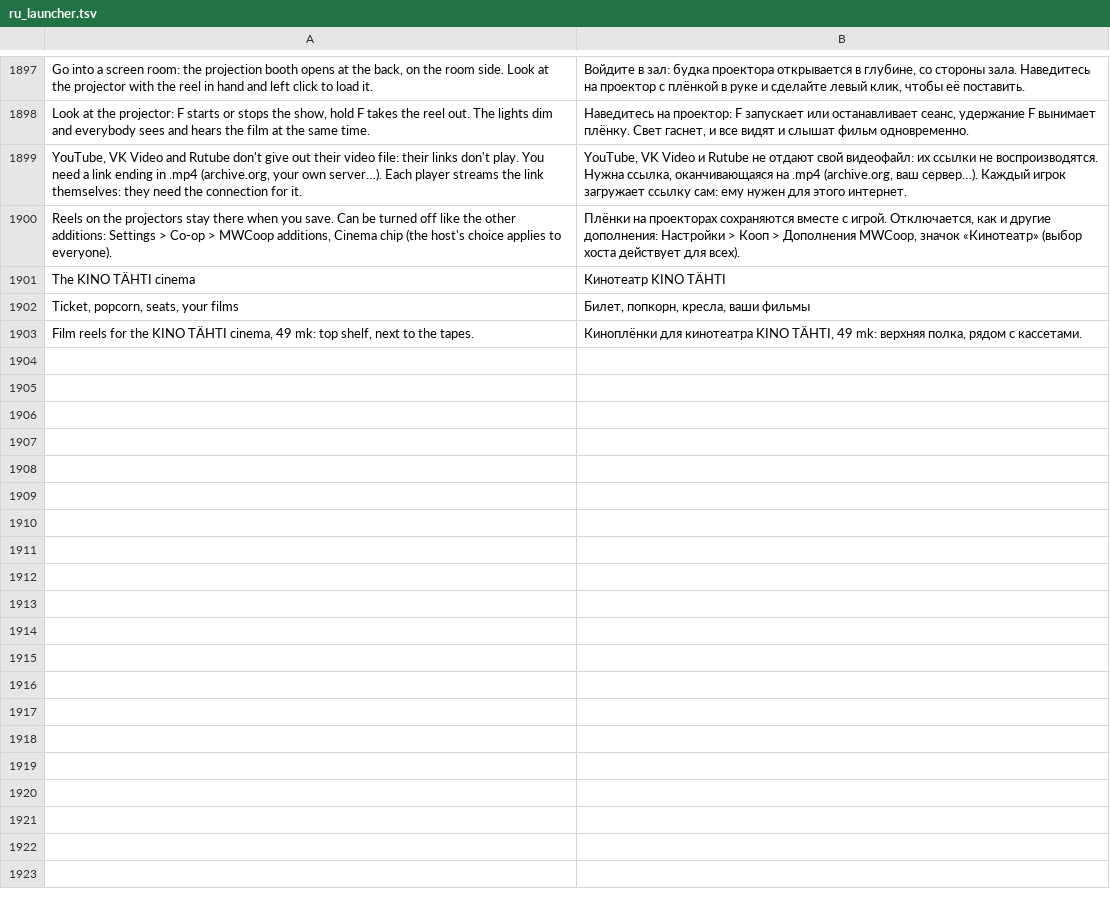
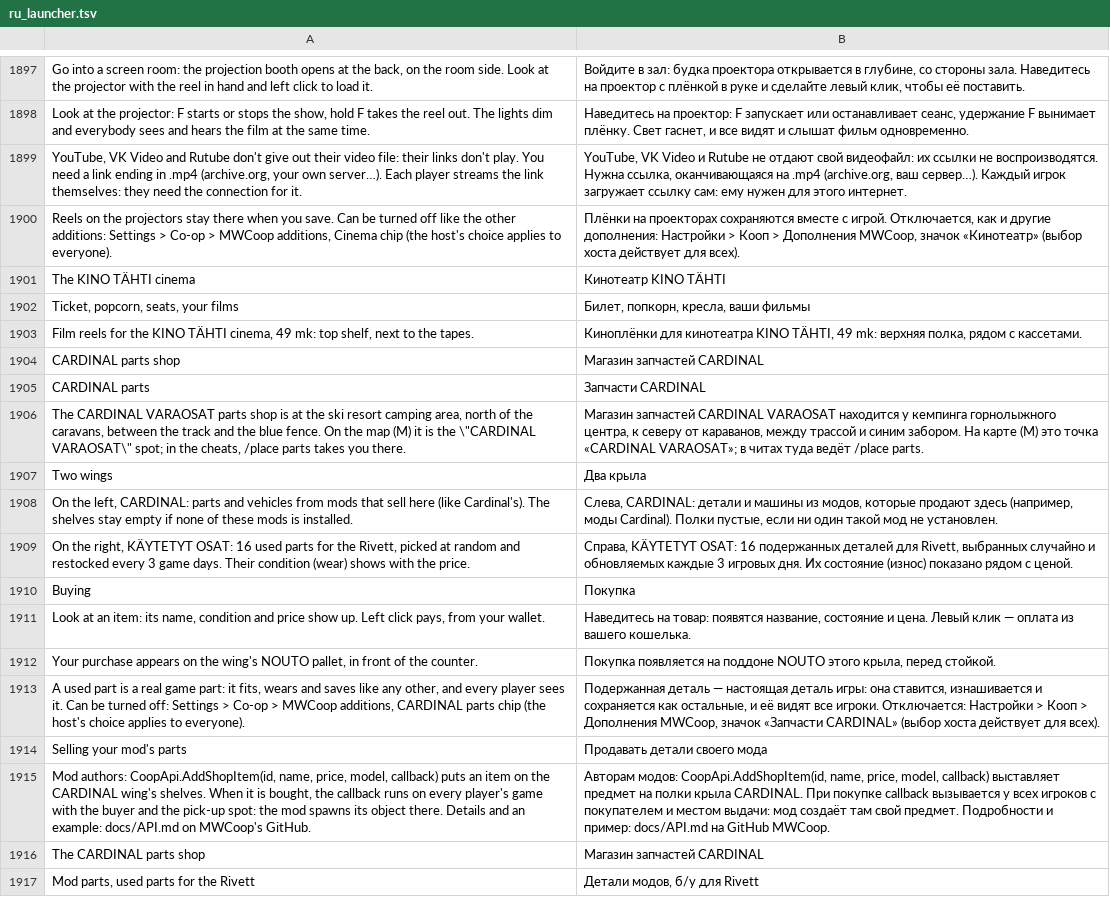
Before and after one commit to Parricidium/MWCoop, a TSV file: run/ru/ru_launcher.tsv, drawn as a sheet; only a part is shown, gaps mark what is left out; the diff names each change by its address in the sheet, - before the commit and + after, or states it on an @@ line.

```diff
--- a/run/ru/ru_launcher.tsv
+++ b/run/ru/ru_launcher.tsv
+row 1904: CARDINAL parts shop | Магазин запчастей CARDINAL
+row 1905: CARDINAL parts | Запчасти CARDINAL
+row 1906: The CARDINAL VARAOSAT parts shop is at the ski resort camping area, north of the caravans, between the track and the blue fence. On the map (M) it is the \"CARDINAL VARAOSAT\" spot; in the cheats, /place parts takes you there. | Магазин запчастей CARDINAL VARAOSAT находится у кемпинга горнолыжного центра, к северу от караванов, между трассой и синим забором. На карте (M) это точка «CARDINAL VARAOSAT»; в читах туда ведёт /place parts.
+row 1907: Two wings | Два крыла
+row 1908: On the left, CARDINAL: parts and vehicles from mods that sell here (like Cardinal's). The shelves stay empty if none of these mods is installed. | Слева, CARDINAL: детали и машины из модов, которые продают здесь (например, моды Cardinal). Полки пустые, если ни один такой мод не установлен.
+row 1909: On the right, KÄYTETYT OSAT: 16 used parts for the Rivett, picked at random and restocked every 3 game days. Their condition (wear) shows with the price. | Справа, KÄYTETYT OSAT: 16 подержанных деталей для Rivett, выбранных случайно и обновляемых каждые 3 игровых дня. Их состояние (износ) показано рядом с ценой.
+row 1910: Buying | Покупка
+row 1911: Look at an item: its name, condition and price show up. Left click pays, from your wallet. | Наведитесь на товар: появятся название, состояние и цена. Левый клик — оплата из вашего кошелька.
+row 1912: Your purchase appears on the wing's NOUTO pallet, in front of the counter. | Покупка появляется на поддоне NOUTO этого крыла, перед стойкой.
+row 1913: A used part is a real game part: it fits, wears and saves like any other, and every player sees it. Can be turned off: Settings > Co-op > MWCoop additions, CARDINAL parts chip (the host's choice applies to everyone). | Подержанная деталь — настоящая деталь игры: она ставится, изнашивается и сохраняется как остальные, и её видят все игроки. Отключается: Настройки > Кооп > Дополнения MWCoop, значок «Запчасти CARDINAL» (выбор хоста действует для всех).
+row 1914: Selling your mod's parts | Продавать детали своего мода
+row 1915: Mod authors: CoopApi.AddShopItem(id, name, price, model, callback) puts an item on the CARDINAL wing's shelves. When it is bought, the callback runs on every player's game with the buyer and the pick-up spot: the mod spawns its object there. Details and an example: docs/API.md on MWCoop's GitHub. | Авторам модов: CoopApi.AddShopItem(id, name, price, model, callback) выставляет предмет на полки крыла CARDINAL. При покупке callback вызывается у всех игроков с покупателем и местом выдачи: мод создаёт там свой предмет. Подробности и пример: docs/API.md на GitHub MWCoop.
+row 1916: The CARDINAL parts shop | Магазин запчастей CARDINAL
+row 1917: Mod parts, used parts for the Rivett | Детали модов, б/у для Rivett
```
Also changed, not shown: run/ar/ar_launcher.tsv, run/ru/ru_mod.tsv, 30 other files.
